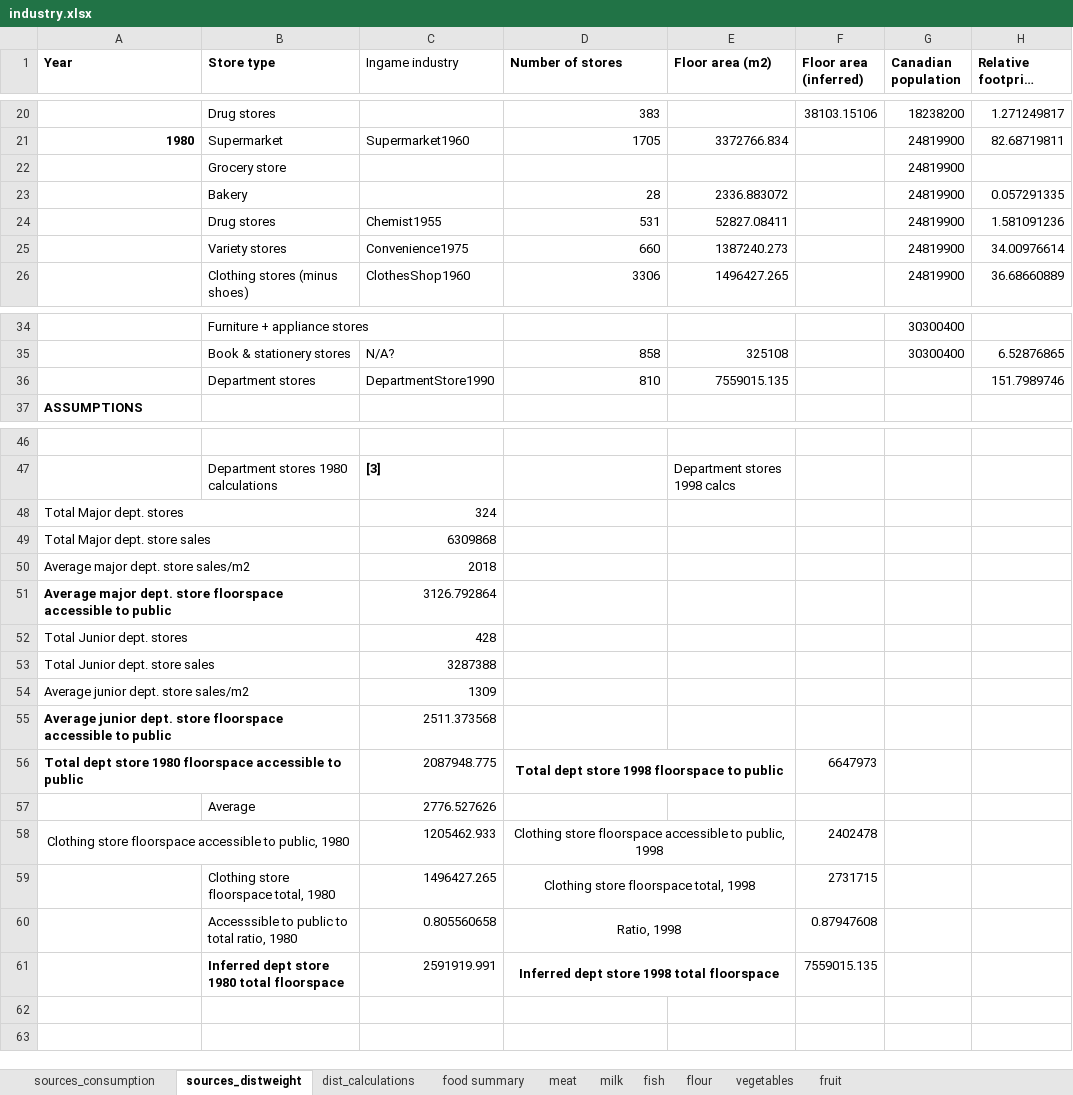
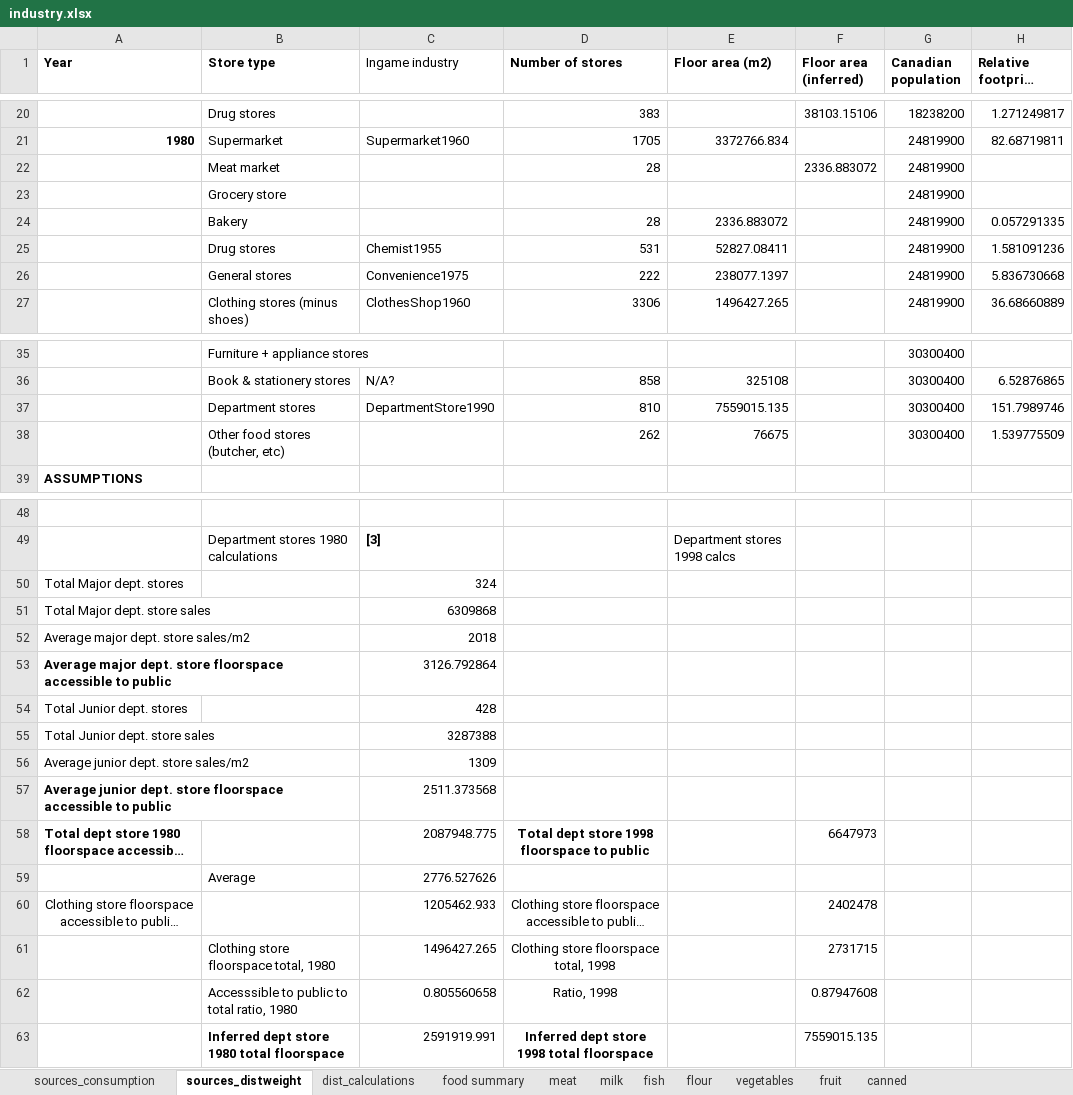
Before and after one commit to martin509/simutrans-pak128.britain, an Excel workbook: industry/industry.xlsx, sheet sources_distweight, drawn as a sheet; only a part is shown, gaps mark what is left out; long unchanged cells end in …; values as stored, in another font and other column widths than the file's, no borders; removed rows and columns are numbered as before the commit, all else as after; the diff covers the shown part only; the diff names each change by its address in the sheet, - before the commit and + after, or states it on an @@ line.

```diff
--- a/industry/industry.xlsx (sheet sources_distweight)
+++ b/industry/industry.xlsx (sheet sources_distweight)
+sheet tab: canned
+row 22:  | Meat market |  | 28 |  | 2336.883072 | 24819900
-row 25:  | Variety stores | Convenience1975 | 660 | 1387240.273 |  | 24819900 | 34.00976614
+row 26:  | General stores | Convenience1975 | 222 | 238077.1397 |  | 24819900 | 5.836730668
-G37 (Canadian population): (empty)
+G37 (Canadian population): 30300400
+row 38:  | Other food stores (butcher, etc) |  | 262 | 76675 |  | 30300400 | 1.539775509
-A48:B48 merged
-A49:B49 merged
-A50:B50 merged
-A51:B51 merged
-A52:B52 merged
-A53:B53 merged
-A54:B54 merged
-A55:B55 merged
-A56:B56 merged
-D56:E56 merged
-A58:B58 merged
-D58:E58 merged
-D59:E59 merged
-D60:E60 merged
-D61:E61 merged
```
Also changed, not shown: 3 edited cells elsewhere in this sheet, sheet food summary, sheet flour, sheet fish, sheet milk, sheet meat, sheet sources_consumption, 3 more sheets, formulas that keep their value.
